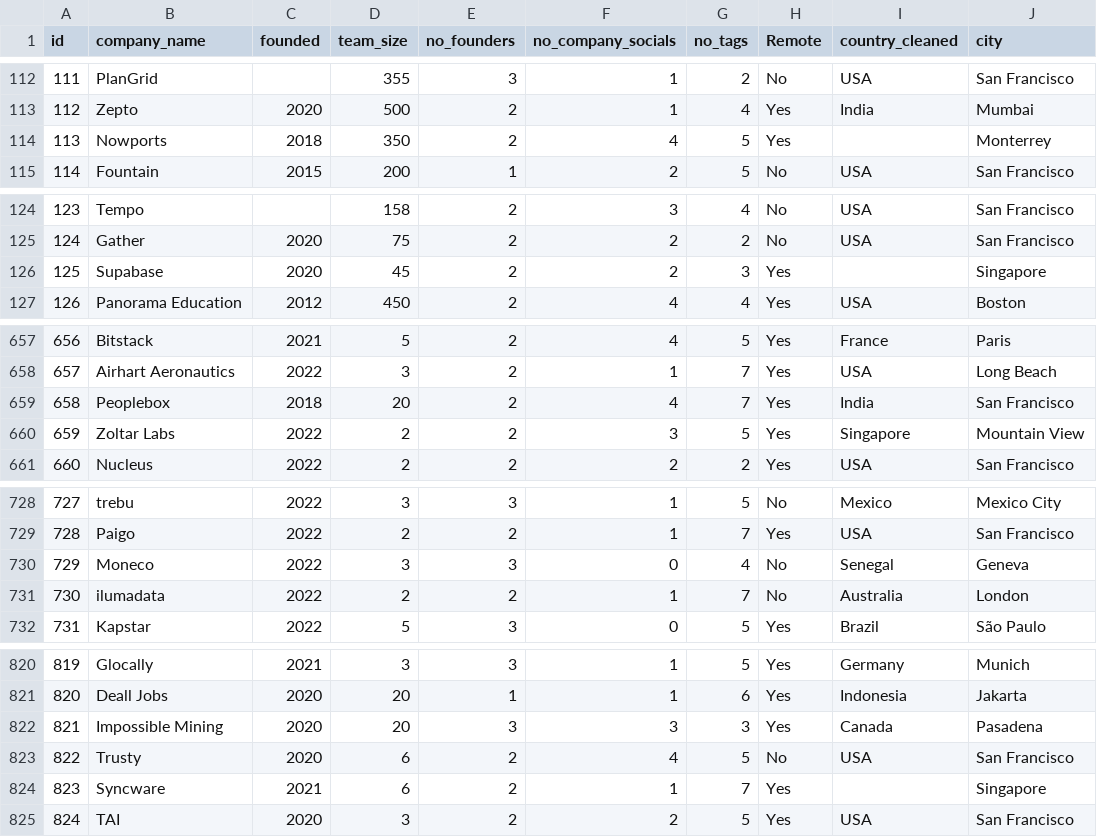
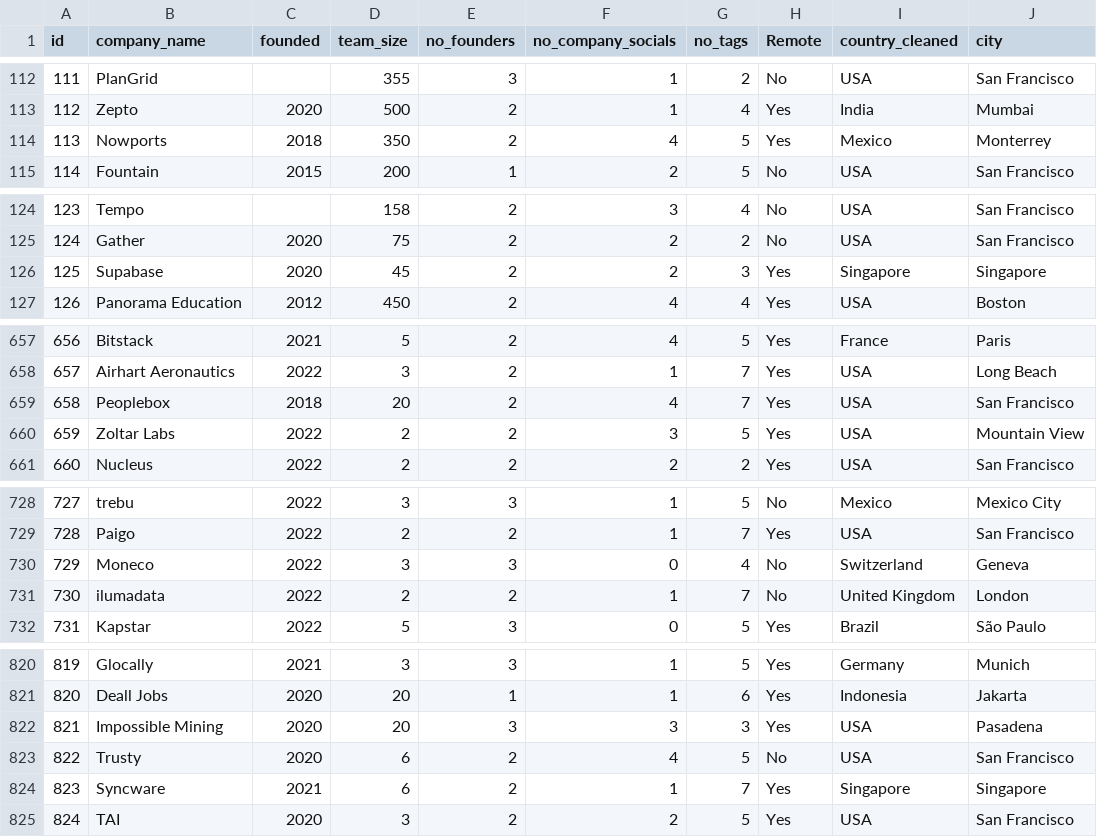
Before and after one commit to CameronT-S/Startup-Company-Project, a CSV file: Startup Data Cleaned/cleaned_company.csv, drawn as a sheet; only a part is shown, gaps mark what is left out; the diff covers the shown part only.

```diff
--- a/Startup Data Cleaned/cleaned_company.csv
+++ b/Startup Data Cleaned/cleaned_company.csv
@@ -113,3 +113,3 @@ id,company_name,founded,team_size,no_founders,no_company_socials,no_tags,Remote,
 112,Zepto,2020,500,2,1,4,Yes,India,Mumbai
-113,Nowports,2018,350,2,4,5,Yes,,Monterrey
+113,Nowports,2018,350,2,4,5,Yes,Mexico,Monterrey
 114,Fountain,2015,200,1,2,5,No,USA,San Francisco
@@ -125,3 +125,3 @@ id,company_name,founded,team_size,no_founders,no_company_socials,no_tags,Remote,
 124,Gather,2020,75,2,2,2,No,USA,San Francisco
-125,Supabase,2020,45,2,2,3,Yes,,Singapore
+125,Supabase,2020,45,2,2,3,Yes,Singapore,Singapore
 126,Panorama Education,2012,450,2,4,4,Yes,USA,Boston
@@ -658,4 +658,4 @@ id,company_name,founded,team_size,no_founders,no_company_socials,no_tags,Remote,
 657,Airhart Aeronautics,2022,3,2,1,7,Yes,USA,Long Beach
-658,Peoplebox,2018,20,2,4,7,Yes,India,San Francisco
-659,Zoltar Labs,2022,2,2,3,5,Yes,Singapore,Mountain View
+658,Peoplebox,2018,20,2,4,7,Yes,USA,San Francisco
+659,Zoltar Labs,2022,2,2,3,5,Yes,USA,Mountain View
 660,Nucleus,2022,2,2,2,2,Yes,USA,San Francisco
@@ -729,4 +729,4 @@ id,company_name,founded,team_size,no_founders,no_company_socials,no_tags,Remote,
 728,Paigo,2022,2,2,1,7,Yes,USA,San Francisco
-729,Moneco,2022,3,3,0,4,No,Senegal,Geneva
-730,ilumadata,2022,2,2,1,7,No,Australia,London
+729,Moneco,2022,3,3,0,4,No,Switzerland,Geneva
+730,ilumadata,2022,2,2,1,7,No,United Kingdom,London
 731,Kapstar,2022,5,3,0,5,Yes,Brazil,São Paulo
@@ -821,5 +821,5 @@ id,company_name,founded,team_size,no_founders,no_company_socials,no_tags,Remote,
 820,Deall Jobs,2020,20,1,1,6,Yes,Indonesia,Jakarta
-821,Impossible Mining,2020,20,3,3,3,Yes,Canada,Pasadena
+821,Impossible Mining,2020,20,3,3,3,Yes,USA,Pasadena
 822,Trusty,2020,6,2,4,5,No,USA,San Francisco
-823,Syncware,2021,6,2,1,7,Yes,,Singapore
+823,Syncware,2021,6,2,1,7,Yes,Singapore,Singapore
 824,TAI,2020,3,2,2,5,Yes,USA,San Francisco
```
Also changed, not shown: 40 edited cells elsewhere in this file, Startup Data Cleaned/cleaned_founder.csv, Startup Data Original/company.csv, 1 other file.
